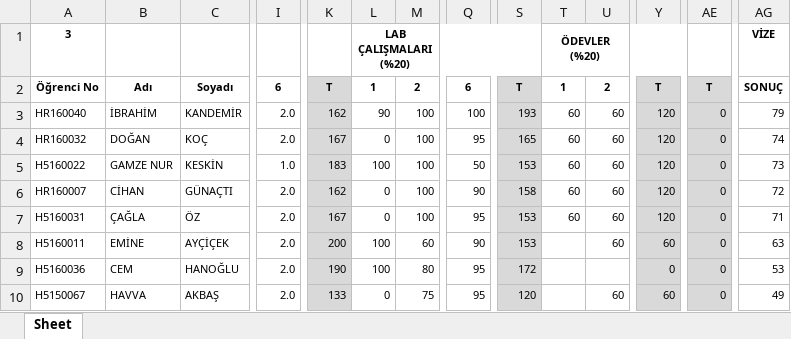
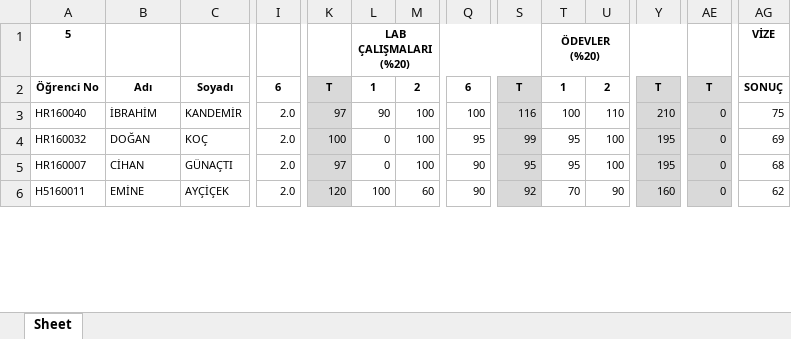
Before and after one commit to ozkansari/MyCourses, an Excel workbook: AdvancedJava_2017Autumn/_docs/NotlarIleriJavaGuz2017.xlsx, sheet Sheet, drawn as a sheet; only a part is shown, gaps mark what is left out; values as stored, in another font and other column widths than the file's, no borders; conditional formats not drawn; removed rows and columns are numbered as before the commit, all else as after; rows hold the shown columns only; the diff covers the shown part only; the diff names each change by its address in the sheet, - before the commit and + after, or states it on an @@ line.

Commit message:
Ileri java odev 1-2 not guncelleme

```diff
--- a/AdvancedJava_2017Autumn/_docs/NotlarIleriJavaGuz2017.xlsx (sheet Sheet)
+++ b/AdvancedJava_2017Autumn/_docs/NotlarIleriJavaGuz2017.xlsx (sheet Sheet)
-A1: 3
+A1: 5
-K3: 162
+K3: 97
-S3: 193
+S3: 116
-T3: 60
+T3: 100
-U3: 60
+U3: 110
-Y3: 120
+Y3: 210
-AG3: 79
+AG3: 75
-K4: 167
+K4: 100
-S4: 165
+S4: 99
-T4: 60
+T4: 95
-U4: 60
+U4: 100
-Y4: 120
+Y4: 195
-AG4: 74
+AG4: 69
-row 5: H5160022 | GAMZE NUR | KESKİN | 1.0 | 183 | 100 | 100 | 50 | 153 | 60 | 60 | 120 | 0 | 73
-K5: 162
+K5: 97
-S5: 158
+S5: 95
-T5: 60
+T5: 95
-U5: 60
+U5: 100
-Y5: 120
+Y5: 195
-AG5: 72
+AG5: 68
-row 7: H5160031 | ÇAĞLA | ÖZ | 2.0 | 167 | 0 | 100 | 95 | 153 | 60 | 60 | 120 | 0 | 71
-K6: 200
+K6: 120
-S6: 153
+S6: 92
-T6: (empty)
+T6: 70
-U6: 60
+U6: 90
-Y6: 60
+Y6: 160
-AG6: 63
+AG6: 62
-row 9: H5160036 | CEM | HANOĞLU | 2.0 | 190 | 100 | 80 | 95 | 172 |  |  | 0 | 0 | 53
-row 10: H5150067 | HAVVA | AKBAŞ | 2.0 | 133 | 0 | 75 | 95 | 120 |  | 60 | 60 | 0 | 49
```
Also changed, not shown: 5 added rows, 1 removed row and 55 edited cells elsewhere in this sheet, formulas that keep their value, 3 other files.
